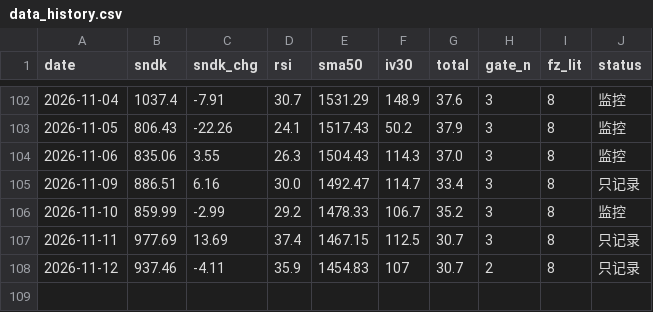
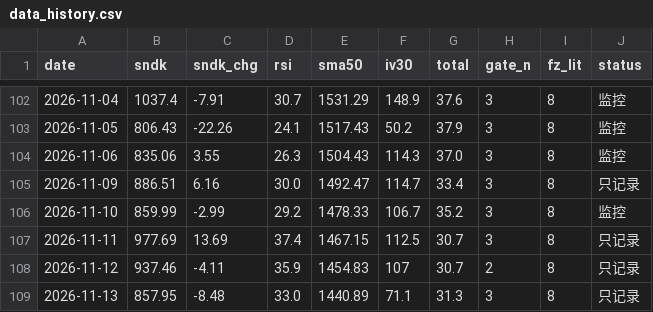
Before and after one commit to nelpower/sandisk-scorecard, a CSV file: data_history.csv, drawn as a sheet; only a part is shown, gaps mark what is left out; the diff names each change by its address in the sheet, - before the commit and + after, or states it on an @@ line.

```diff
--- a/data_history.csv
+++ b/data_history.csv
+row 109: 2026-11-13 | 857.95 | -8.48 | 33.0 | 1440.89 | 71.1 | 31.3 | 3 | 8 | 只记录
```
Also changed, not shown: 2 other files.
